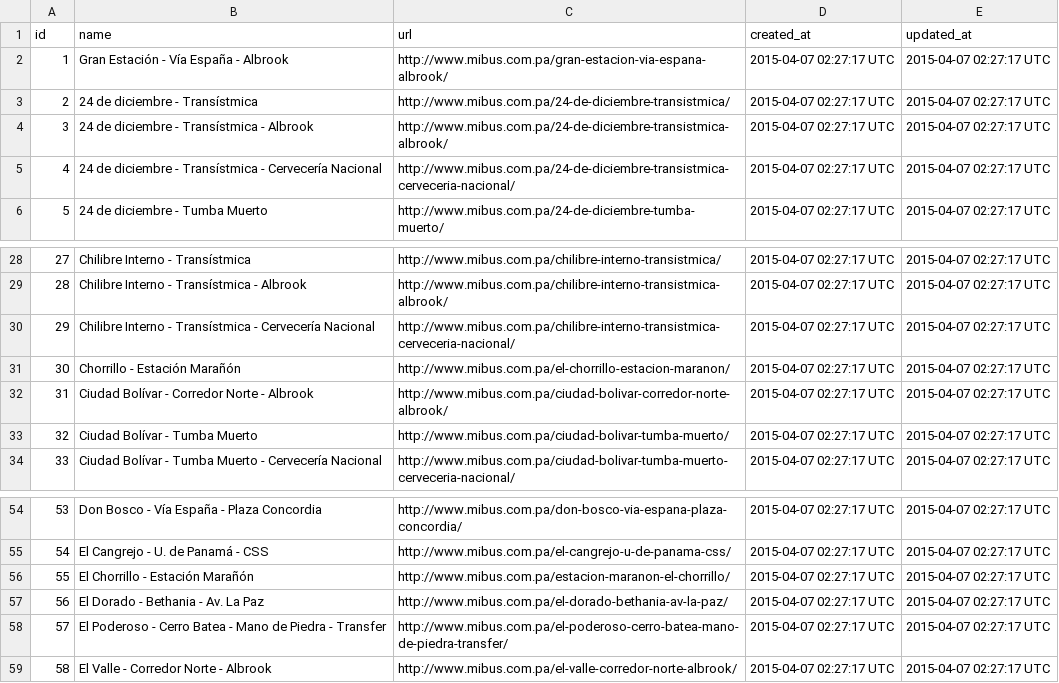
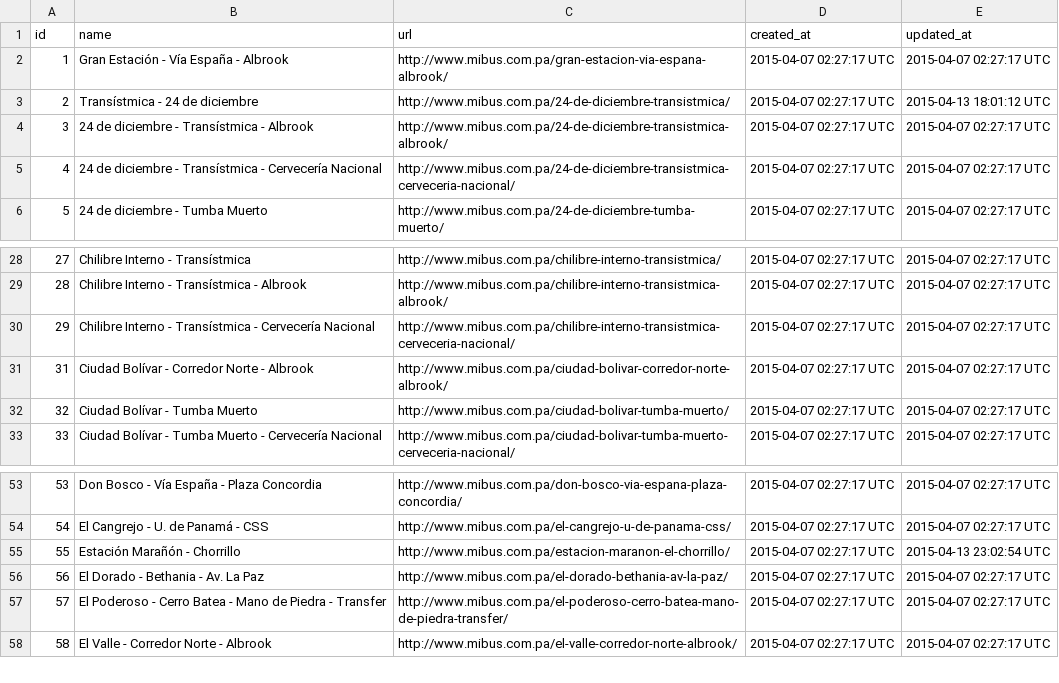
Before and after one commit to merlos/panatrans-dataset, a CSV file: routes.csv, drawn as a sheet; only a part is shown, gaps mark what is left out.

```diff
--- a/routes.csv
+++ b/routes.csv
@@ -2,3 +2,3 @@ id,name,url,created_at,updated_at
 1,Gran Estación - Vía España - Albrook,http://www.mibus.com.pa/gran-estacion-via-espana-albrook/,2015-04-07 02:27:17 UTC,2015-04-07 02:27:17 UTC
-2,24 de diciembre - Transístmica,http://www.mibus.com.pa/24-de-diciembre-transistmica/,2015-04-07 02:27:17 UTC,2015-04-07 02:27:17 UTC
+2,Transístmica - 24 de diciembre,http://www.mibus.com.pa/24-de-diciembre-transistmica/,2015-04-07 02:27:17 UTC,2015-04-13 18:01:12 UTC
 3,24 de diciembre - Transístmica - Albrook,http://www.mibus.com.pa/24-de-diciembre-transistmica-albrook/,2015-04-07 02:27:17 UTC,2015-04-07 02:27:17 UTC
@@ -30,3 +30,2 @@ id,name,url,created_at,updated_at
 29,Chilibre Interno - Transístmica - Cervecería Nacional,http://www.mibus.com.pa/chilibre-interno-transistmica-cerveceria-nacional/,2015-04-07 02:27:17 UTC,2015-04-07 02:27:17 UTC
-30,Chorrillo - Estación Marañón,http://www.mibus.com.pa/el-chorrillo-estacion-maranon/,2015-04-07 02:27:17 UTC,2015-04-07 02:27:17 UTC
 31,Ciudad Bolívar - Corredor Norte - Albrook,http://www.mibus.com.pa/ciudad-bolivar-corredor-norte-albrook/,2015-04-07 02:27:17 UTC,2015-04-07 02:27:17 UTC
@@ -55,3 +54,3 @@ id,name,url,created_at,updated_at
 54,El Cangrejo - U. de Panamá - CSS,http://www.mibus.com.pa/el-cangrejo-u-de-panama-css/,2015-04-07 02:27:17 UTC,2015-04-07 02:27:17 UTC
-55,El Chorrillo - Estación Marañón,http://www.mibus.com.pa/estacion-maranon-el-chorrillo/,2015-04-07 02:27:17 UTC,2015-04-07 02:27:17 UTC
+55,Estación Marañón - Chorrillo,http://www.mibus.com.pa/estacion-maranon-el-chorrillo/,2015-04-07 02:27:17 UTC,2015-04-13 23:02:54 UTC
 56,El Dorado - Bethania - Av. La Paz,http://www.mibus.com.pa/el-dorado-bethania-av-la-paz/,2015-04-07 02:27:17 UTC,2015-04-07 02:27:17 UTC
```
Also changed, not shown: stop_sequences.csv, stops.csv, 1 other file.
